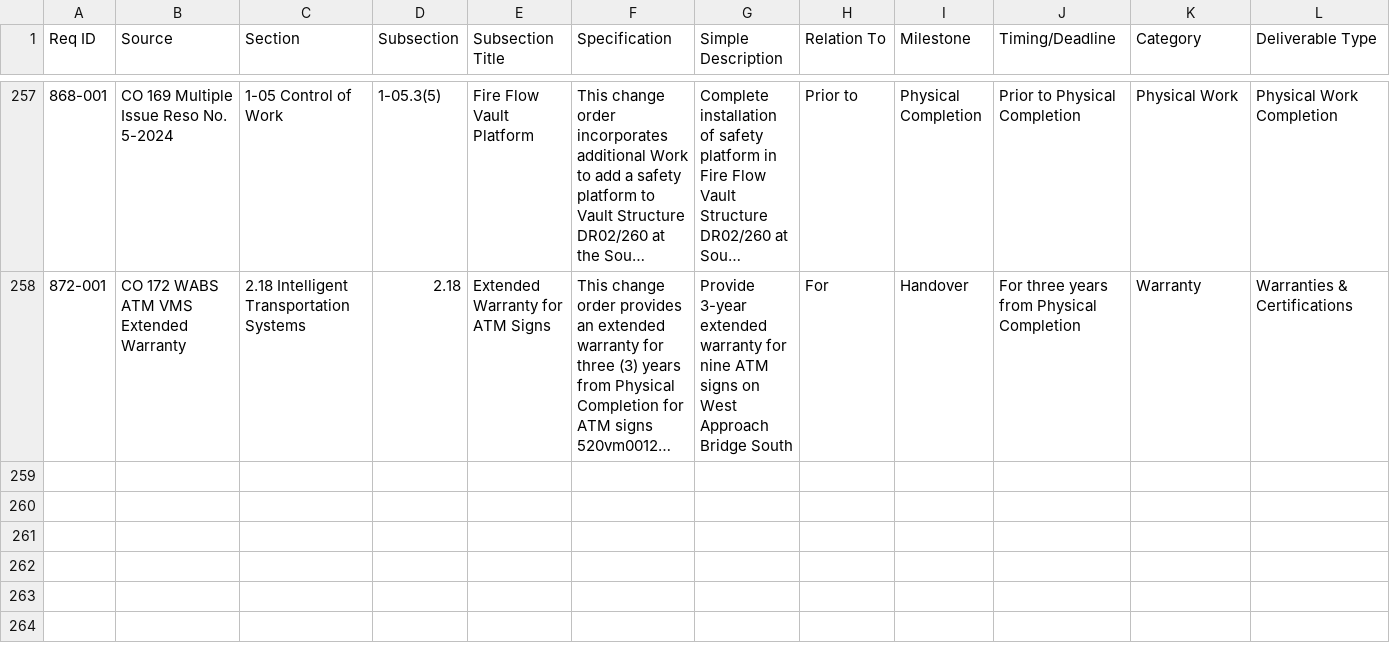
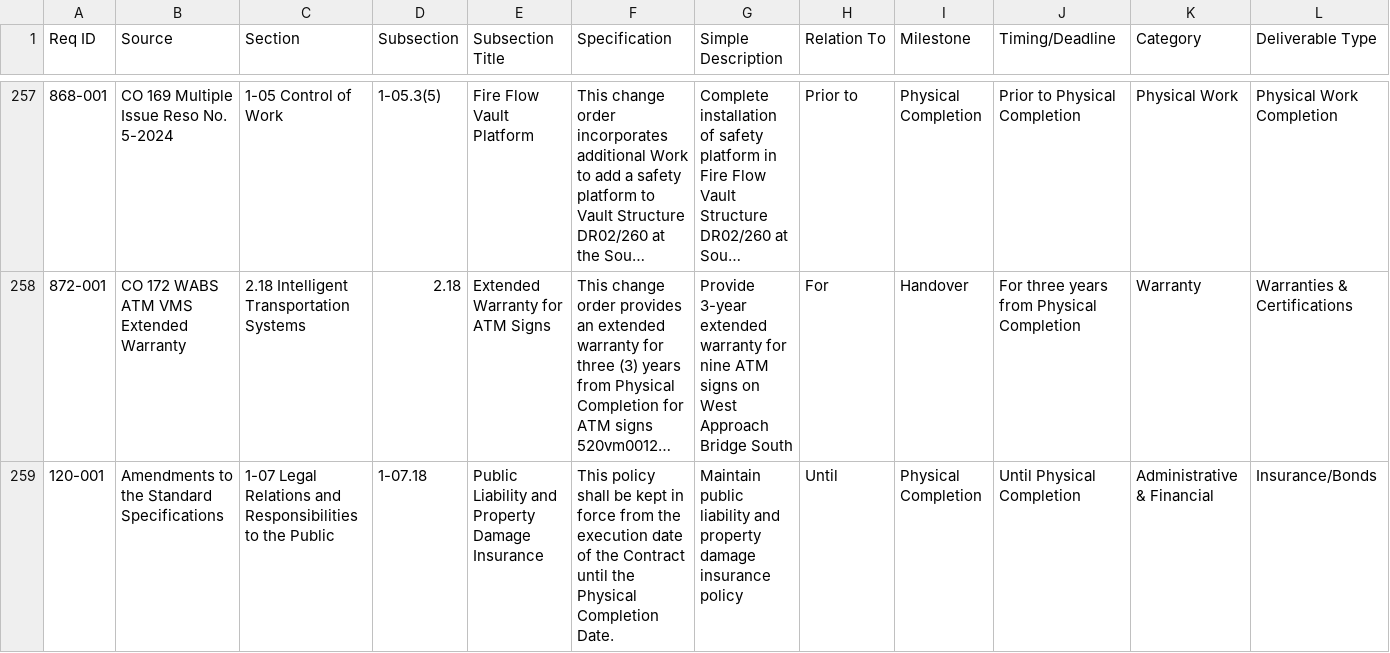
Before and after one commit to zachjwd/montlake, a CSV file: data/current_closeout.csv, drawn as a sheet; only a part is shown, gaps mark what is left out; long unchanged cells end in …; rows hold the shown columns only; the diff covers the shown part only; the diff names each change by its address in the sheet, - before the commit and + after, or states it on an @@ line.

Commit message:
Update dashboard from Montlake - Closeout(Sheet1) (4).csv (2025-10-19 01:35)

```diff
--- a/data/current_closeout.csv
+++ b/data/current_closeout.csv
+row 259: 120-001 | Amendments to the Standard Specifications | 1-07 Legal Relations and Responsibilities to the Public | 1-07.18 | Public Liability and Property Damage Insurance | This policy shall be kept in force from the execution date of the Contract until the Physical Completion Date. | Maintain public liability and property damage insurance policy | Until | Physical Completion | Until Physical Completion | Administrative & Financial | Insurance/Bonds
```
Also changed, not shown: 3 added rows elsewhere in this file, 5 other files.
